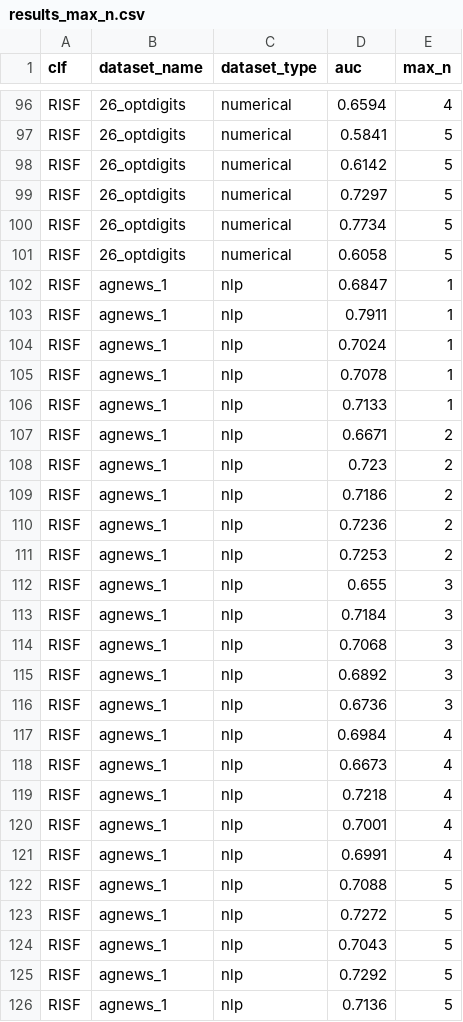
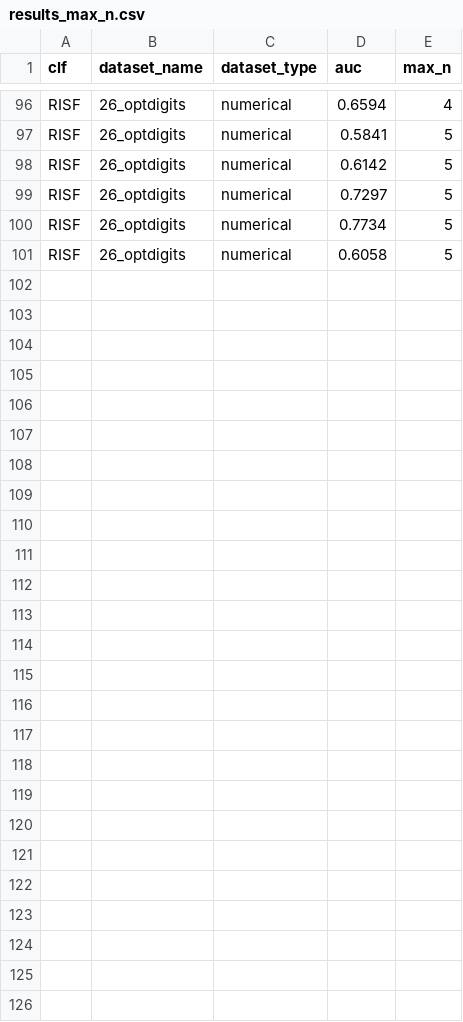
Before and after one commit to SebChw/RSIF, a CSV file: results/results_max_n.csv, drawn as a sheet; only a part is shown, gaps mark what is left out; the diff names each change by its address in the sheet, - before the commit and + after, or states it on an @@ line.

Commit message:
results no tuning

```diff
--- a/results/results_max_n.csv
+++ b/results/results_max_n.csv
-row 102: RISF | agnews_1 | nlp | 0.6847 | 1
-row 103: RISF | agnews_1 | nlp | 0.7911 | 1
-row 104: RISF | agnews_1 | nlp | 0.7024 | 1
-row 105: RISF | agnews_1 | nlp | 0.7078 | 1
-row 106: RISF | agnews_1 | nlp | 0.7133 | 1
-row 107: RISF | agnews_1 | nlp | 0.6671 | 2
-row 108: RISF | agnews_1 | nlp | 0.723 | 2
-row 109: RISF | agnews_1 | nlp | 0.7186 | 2
-row 110: RISF | agnews_1 | nlp | 0.7236 | 2
-row 111: RISF | agnews_1 | nlp | 0.7253 | 2
-row 112: RISF | agnews_1 | nlp | 0.655 | 3
-row 113: RISF | agnews_1 | nlp | 0.7184 | 3
-row 114: RISF | agnews_1 | nlp | 0.7068 | 3
-row 115: RISF | agnews_1 | nlp | 0.6892 | 3
-row 116: RISF | agnews_1 | nlp | 0.6736 | 3
-row 117: RISF | agnews_1 | nlp | 0.6984 | 4
-row 118: RISF | agnews_1 | nlp | 0.6673 | 4
-row 119: RISF | agnews_1 | nlp | 0.7218 | 4
-row 120: RISF | agnews_1 | nlp | 0.7001 | 4
-row 121: RISF | agnews_1 | nlp | 0.6991 | 4
-row 122: RISF | agnews_1 | nlp | 0.7088 | 5
-row 123: RISF | agnews_1 | nlp | 0.7272 | 5
-row 124: RISF | agnews_1 | nlp | 0.7043 | 5
-row 125: RISF | agnews_1 | nlp | 0.7292 | 5
-row 126: RISF | agnews_1 | nlp | 0.7136 | 5
```
Also changed, not shown: 19 other files.
